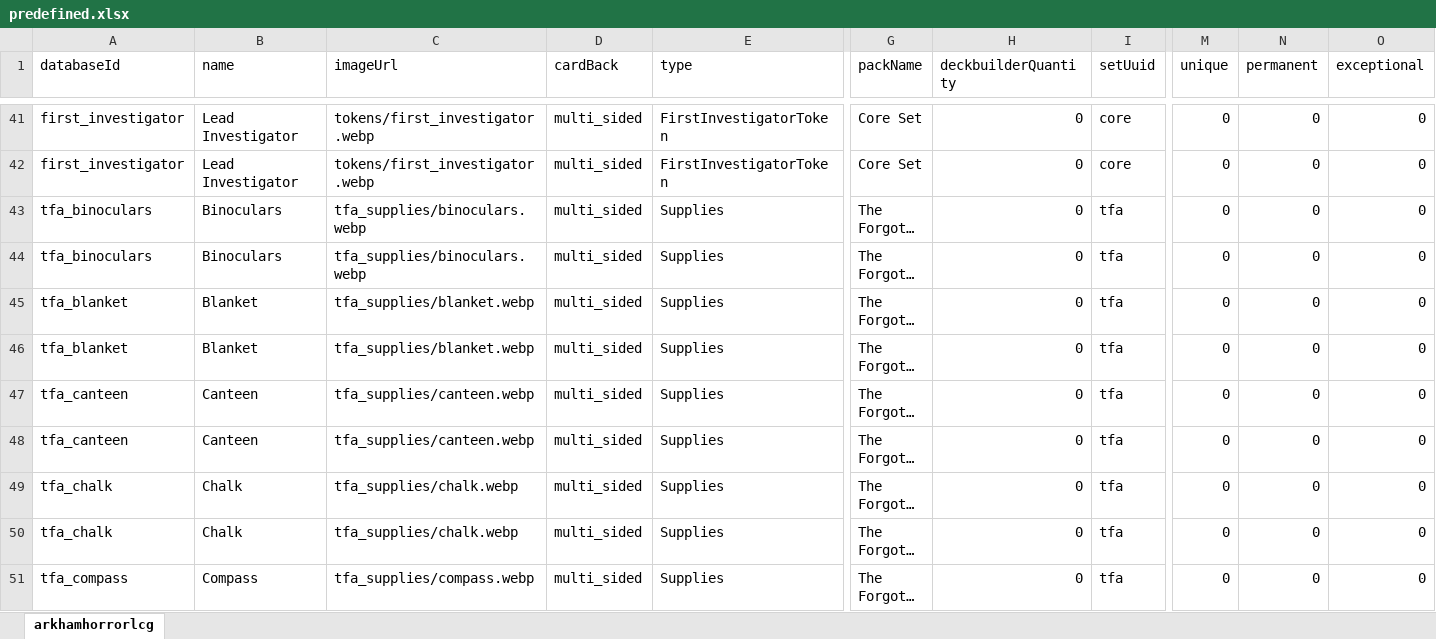
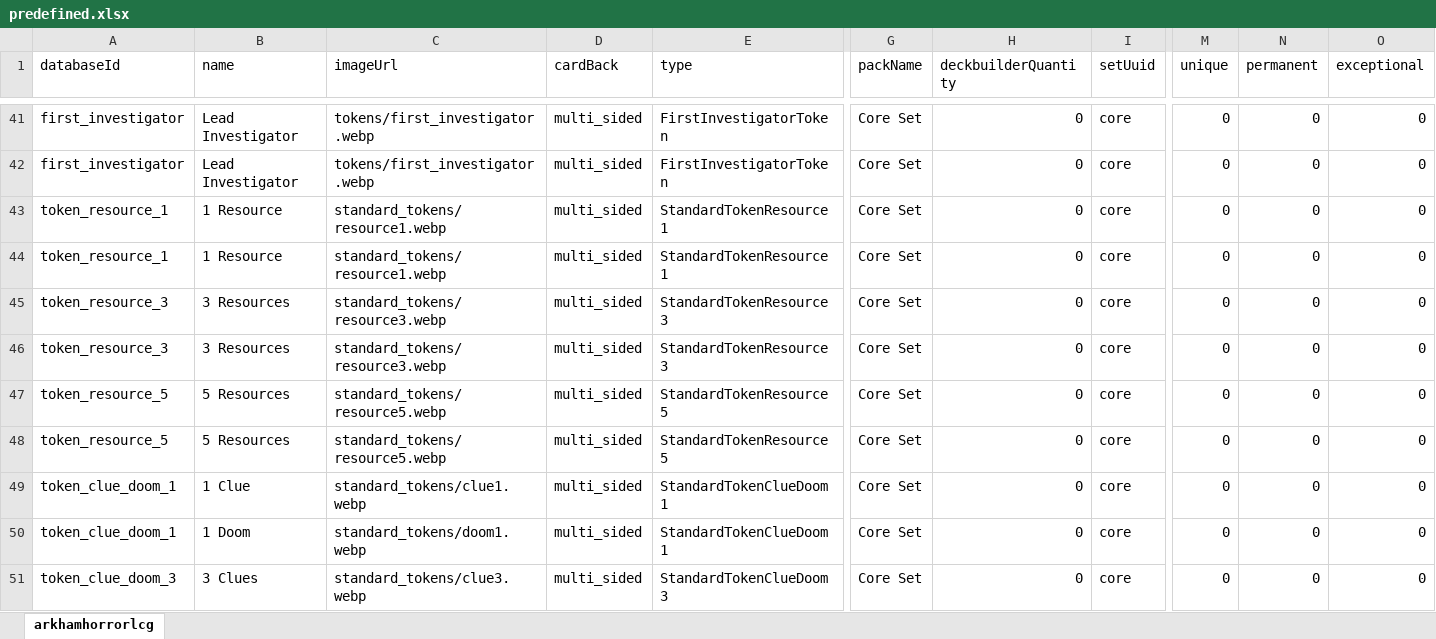
Before and after one commit to morvael/dragncards-arkhamhorrorlcg-tsv, an Excel workbook: run/predefined.xlsx, sheet arkhamhorrorlcg, drawn as a sheet; only a part is shown, gaps mark what is left out; the shorter side is filled out with more unchanged rows; long unchanged cells end in …; values as stored, in another font and other column widths than the file's, no borders; rows hold the shown columns only; the diff covers the shown part only; the diff names each change by its address in the sheet, - before the commit and + after, or states it on an @@ line.

Commit message:
standalone tokens checking other language images for compatibility

```diff
--- a/run/predefined.xlsx (sheet arkhamhorrorlcg)
+++ b/run/predefined.xlsx (sheet arkhamhorrorlcg)
+row 43: token_resource_1 | 1 Resource | standard_tokens/resource1.webp | multi_sided | StandardTokenResource1 | Core Set | 0 | core | 0 | 0 | 0
+row 44: token_resource_1 | 1 Resource | standard_tokens/resource1.webp | multi_sided | StandardTokenResource1 | Core Set | 0 | core | 0 | 0 | 0
+row 45: token_resource_3 | 3 Resources | standard_tokens/resource3.webp | multi_sided | StandardTokenResource3 | Core Set | 0 | core | 0 | 0 | 0
+row 46: token_resource_3 | 3 Resources | standard_tokens/resource3.webp | multi_sided | StandardTokenResource3 | Core Set | 0 | core | 0 | 0 | 0
+row 47: token_resource_5 | 5 Resources | standard_tokens/resource5.webp | multi_sided | StandardTokenResource5 | Core Set | 0 | core | 0 | 0 | 0
+row 48: token_resource_5 | 5 Resources | standard_tokens/resource5.webp | multi_sided | StandardTokenResource5 | Core Set | 0 | core | 0 | 0 | 0
+row 49: token_clue_doom_1 | 1 Clue | standard_tokens/clue1.webp | multi_sided | StandardTokenClueDoom1 | Core Set | 0 | core | 0 | 0 | 0
+row 50: token_clue_doom_1 | 1 Doom | standard_tokens/doom1.webp | multi_sided | StandardTokenClueDoom1 | Core Set | 0 | core | 0 | 0 | 0
+row 51: token_clue_doom_3 | 3 Clues | standard_tokens/clue3.webp | multi_sided | StandardTokenClueDoom3 | Core Set | 0 | core | 0 | 0 | 0
```
Also changed, not shown: 9 added rows elsewhere in this sheet, 2 other files.
